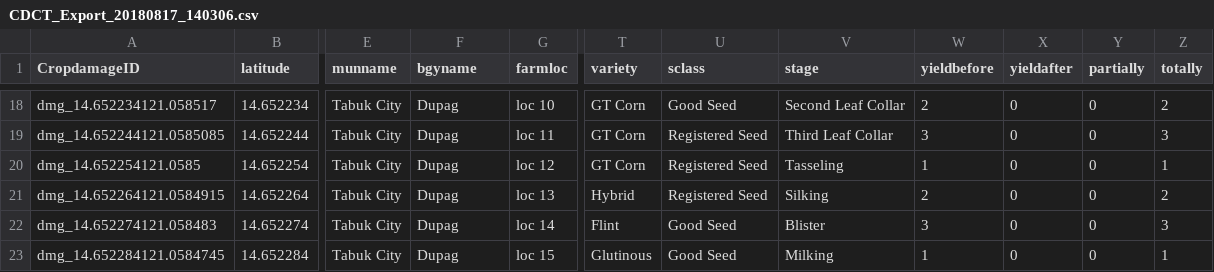
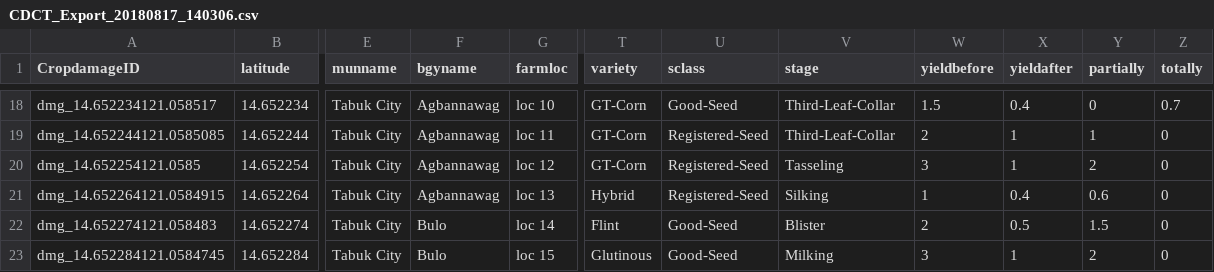
Before and after one commit to chayserie/cdct, a CSV file: csv/CDCT_Export_20180817_140306.csv, drawn as a sheet; only a part is shown, gaps mark what is left out; the diff covers the shown part only; the diff names each change by its address in the sheet, - before the commit and + after, or states it on an @@ line.

```diff
--- a/csv/CDCT_Export_20180817_140306.csv
+++ b/csv/CDCT_Export_20180817_140306.csv
-F18:F21 (bgyname): Dupag
+F18:F21 (bgyname): Agbannawag
-T18:T20 (variety): GT Corn
+T18:T20 (variety): GT-Corn
-U18 (sclass): Good Seed
+U18 (sclass): Good-Seed
-V18 (stage): Second Leaf Collar
+V18 (stage): Third-Leaf-Collar
-W18 (yieldbefore): 2
+W18 (yieldbefore): 1.5
-X18 (yieldafter): 0
+X18 (yieldafter): 0.4
-Z18 (totally): 2
+Z18 (totally): 0.7
-U19:U21 (sclass): Registered Seed
+U19:U21 (sclass): Registered-Seed
-V19 (stage): Third Leaf Collar
+V19 (stage): Third-Leaf-Collar
-W19 (yieldbefore): 3
+W19 (yieldbefore): 2
-X19:X20 (yieldafter): 0
+X19:X20 (yieldafter): 1
-Y19 (partially): 0
+Y19 (partially): 1
-Z19 (totally): 3
+Z19 (totally): 0
-W20 (yieldbefore): 1
+W20 (yieldbefore): 3
-Y20 (partially): 0
+Y20 (partially): 2
-Z20 (totally): 1
+Z20 (totally): 0
-W21 (yieldbefore): 2
+W21 (yieldbefore): 1
-X21 (yieldafter): 0
+X21 (yieldafter): 0.4
-Y21 (partially): 0
+Y21 (partially): 0.6
-Z21 (totally): 2
+Z21 (totally): 0
-F22:F23 (bgyname): Dupag
+F22:F23 (bgyname): Bulo
-U22:U23 (sclass): Good Seed
+U22:U23 (sclass): Good-Seed
-W22 (yieldbefore): 3
+W22 (yieldbefore): 2
-X22 (yieldafter): 0
+X22 (yieldafter): 0.5
-Y22 (partially): 0
+Y22 (partially): 1.5
-Z22 (totally): 3
+Z22 (totally): 0
-W23 (yieldbefore): 1
+W23 (yieldbefore): 3
-X23 (yieldafter): 0
+X23 (yieldafter): 1
-Y23 (partially): 0
+Y23 (partially): 2
-Z23 (totally): 1
+Z23 (totally): 0
```
Also changed, not shown: 93 edited cells elsewhere in this file, 10 other files.
